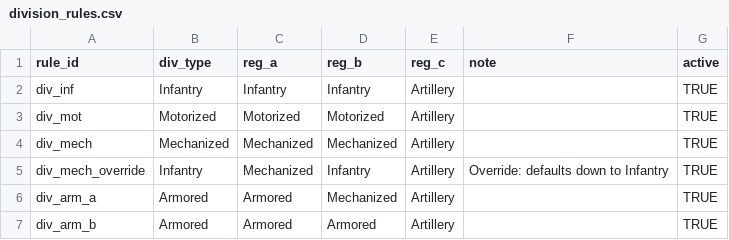
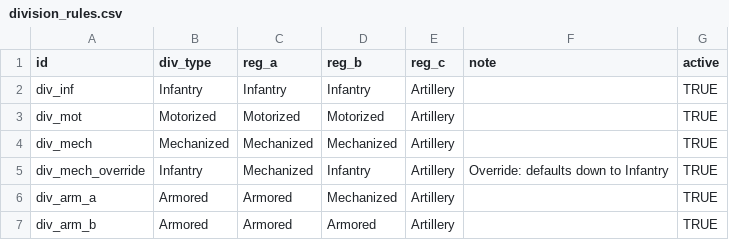
Before and after one commit to chekkus03/campaign-manager, a CSV file: data/core/division_rules.csv, drawn as a sheet.

Commit message:
Rename 'rule_id' to 'id' in division_rules.csv

```diff
--- a/data/core/division_rules.csv
+++ b/data/core/division_rules.csv
@@ -1,2 +1,2 @@
-rule_id,div_type,reg_a,reg_b,reg_c,note,active
+id,div_type,reg_a,reg_b,reg_c,note,active
 div_inf,Infantry,Infantry,Infantry,Artillery,,TRUE
```
